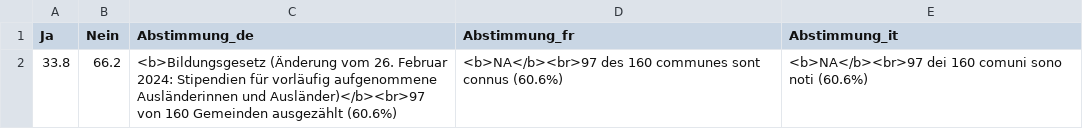
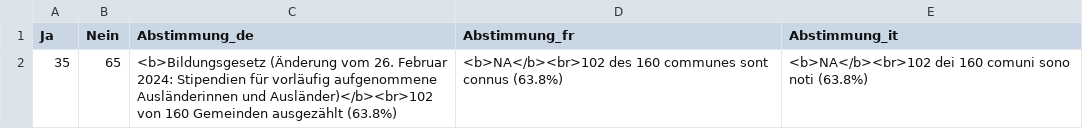
Before and after one commit to awp-finanznachrichten/lena_september2024, a CSV file: Output_Overviews/Uebersicht_dw_ZH.csv, drawn as a sheet.

```diff
--- a/Output_Overviews/Uebersicht_dw_ZH.csv
+++ b/Output_Overviews/Uebersicht_dw_ZH.csv
@@ -1,2 +1,2 @@
 "Ja","Nein","Abstimmung_de","Abstimmung_fr","Abstimmung_it"
-33.8,66.2,"<b>Bildungsgesetz (Änderung vom 26. Februar 2024: Stipendien für vorläufig aufgenommene Ausländerinnen und Ausländer)</b><br>97 von 160 Gemeinden ausgezählt (60.6%)","<b>NA</b><br>97 des 160 communes sont connus (60.6%)","<b>NA</b><br>97 dei 160 comuni sono noti (60.6%)"
+35,65,"<b>Bildungsgesetz (Änderung vom 26. Februar 2024: Stipendien für vorläufig aufgenommene Ausländerinnen und Ausländer)</b><br>102 von 160 Gemeinden ausgezählt (63.8%)","<b>NA</b><br>102 des 160 communes sont connus (63.8%)","<b>NA</b><br>102 dei 160 comuni sono noti (63.8%)"
```
Also changed, not shown: Output_Overviews/Uebersicht_dw_BL.csv.
